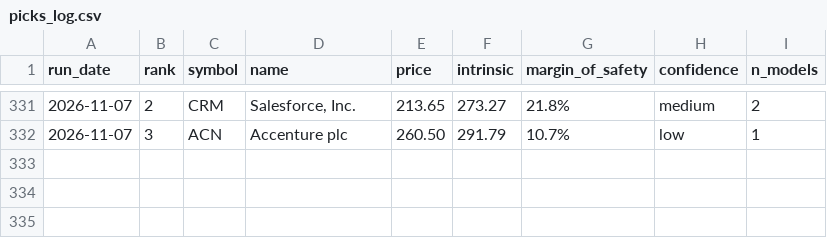
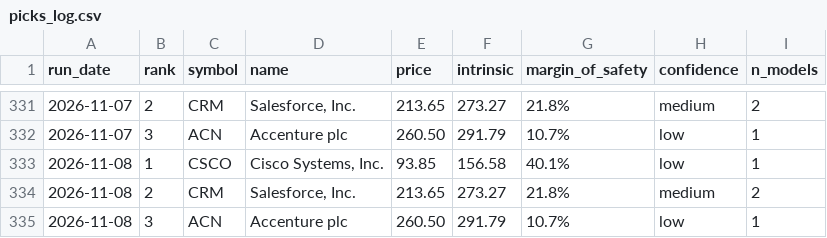
Before and after one commit to blakebrennan2-lab/Stock-Valuator-, a CSV file: state/picks_log.csv, drawn as a sheet; only a part is shown, gaps mark what is left out; the diff names each change by its address in the sheet, - before the commit and + after, or states it on an @@ line.

```diff
--- a/state/picks_log.csv
+++ b/state/picks_log.csv
+row 333: 2026-11-08 | 1 | CSCO | Cisco Systems, Inc. | 93.85 | 156.58 | 40.1% | low | 1
+row 334: 2026-11-08 | 2 | CRM | Salesforce, Inc. | 213.65 | 273.27 | 21.8% | medium | 2
+row 335: 2026-11-08 | 3 | ACN | Accenture plc | 260.50 | 291.79 | 10.7% | low | 1
```
Also changed, not shown: 2 other files.
